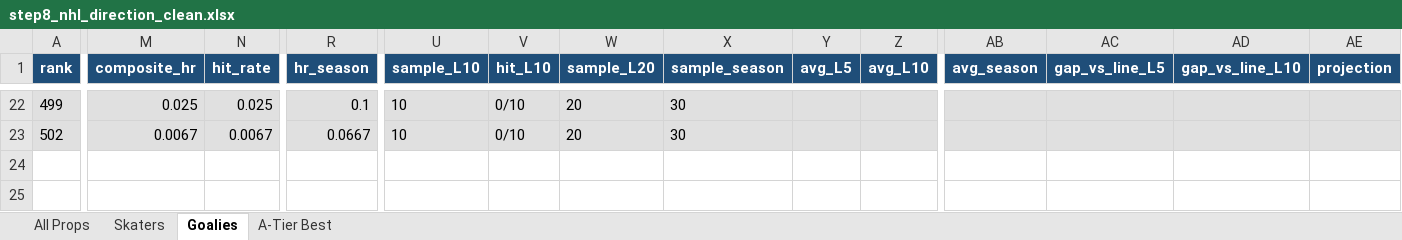
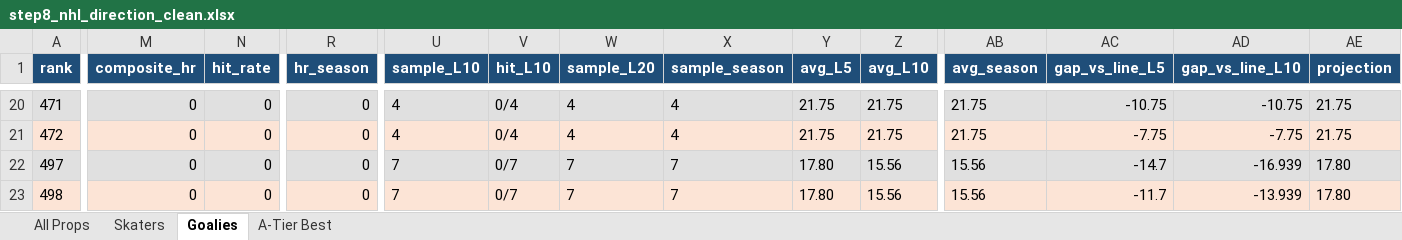
Before and after one commit to halekevi/nba-pipelines, an Excel workbook: outputs/2026-05-14/nhl/step8_nhl_direction_clean.xlsx, sheet Goalies, drawn as a sheet; only a part is shown, gaps mark what is left out; values as stored, in another font and other column widths than the file's, no borders; addresses are those after the commit; rows hold the shown columns only; the diff covers the shown part only; the diff names each change by its address in the sheet, - before the commit and + after, or states it on an @@ line.

```diff
--- a/outputs/2026-05-14/nhl/step8_nhl_direction_clean.xlsx (sheet Goalies)
+++ b/outputs/2026-05-14/nhl/step8_nhl_direction_clean.xlsx (sheet Goalies)
-A20 (rank): 499
+A20 (rank): 471
-M20 (composite_hr): 0.025
+M20 (composite_hr): 0
-N20 (hit_rate): 0.025
+N20 (hit_rate): 0
-R20 (hr_season): 0.1
+R20 (hr_season): 0
-U20 (sample_L10): 10
+U20 (sample_L10): 4
-V20 (hit_L10): 0/10
+V20 (hit_L10): 0/4
-W20 (sample_L20): 20
+W20 (sample_L20): 4
-X20 (sample_season): 30
+X20 (sample_season): 4
-Y20 (avg_L5): (empty)
+Y20 (avg_L5): 21.75
-Z20 (avg_L10): (empty)
+Z20 (avg_L10): 21.75
-AB20 (avg_season): (empty)
+AB20 (avg_season): 21.75
-AC20 (gap_vs_line_L5): (empty)
+AC20 (gap_vs_line_L5): -10.75
-AD20 (gap_vs_line_L10): (empty)
+AD20 (gap_vs_line_L10): -10.75
-AE20 (projection): (empty)
+AE20 (projection): 21.75
+row 21: 472 | 0 | 0 | 0 | 4 | 0/4 | 4 | 4 | 21.75 | 21.75 | 21.75 | -7.75 | -7.75 | 21.75
-A22 (rank): 502
+A22 (rank): 497
-M22 (composite_hr): 0.0067
+M22 (composite_hr): 0
-N22 (hit_rate): 0.0067
+N22 (hit_rate): 0
-R22 (hr_season): 0.0667
+R22 (hr_season): 0
-U22 (sample_L10): 10
+U22 (sample_L10): 7
-V22 (hit_L10): 0/10
+V22 (hit_L10): 0/7
-W22 (sample_L20): 20
+W22 (sample_L20): 7
-X22 (sample_season): 30
+X22 (sample_season): 7
-Y22 (avg_L5): (empty)
+Y22 (avg_L5): 17.80
-Z22 (avg_L10): (empty)
+Z22 (avg_L10): 15.56
-AB22 (avg_season): (empty)
+AB22 (avg_season): 15.56
-AC22 (gap_vs_line_L5): (empty)
+AC22 (gap_vs_line_L5): -14.7
-AD22 (gap_vs_line_L10): (empty)
+AD22 (gap_vs_line_L10): -16.939
-AE22 (projection): (empty)
+AE22 (projection): 17.80
+row 23: 498 | 0 | 0 | 0 | 7 | 0/7 | 7 | 7 | 17.80 | 15.56 | 15.56 | -11.7 | -13.939 | 17.80
```
Also changed, not shown: 14 added rows, 16 removed rows and 132 edited cells elsewhere in this sheet, sheet All Props, sheet Skaters, sheet A-Tier Best, outputs/2026-05-14/nhl/step7_nhl_ranked.xlsx, outputs/2026-05-14/step8_nhl_direction_clean_2026-05-14.xlsx, 56 other files.
